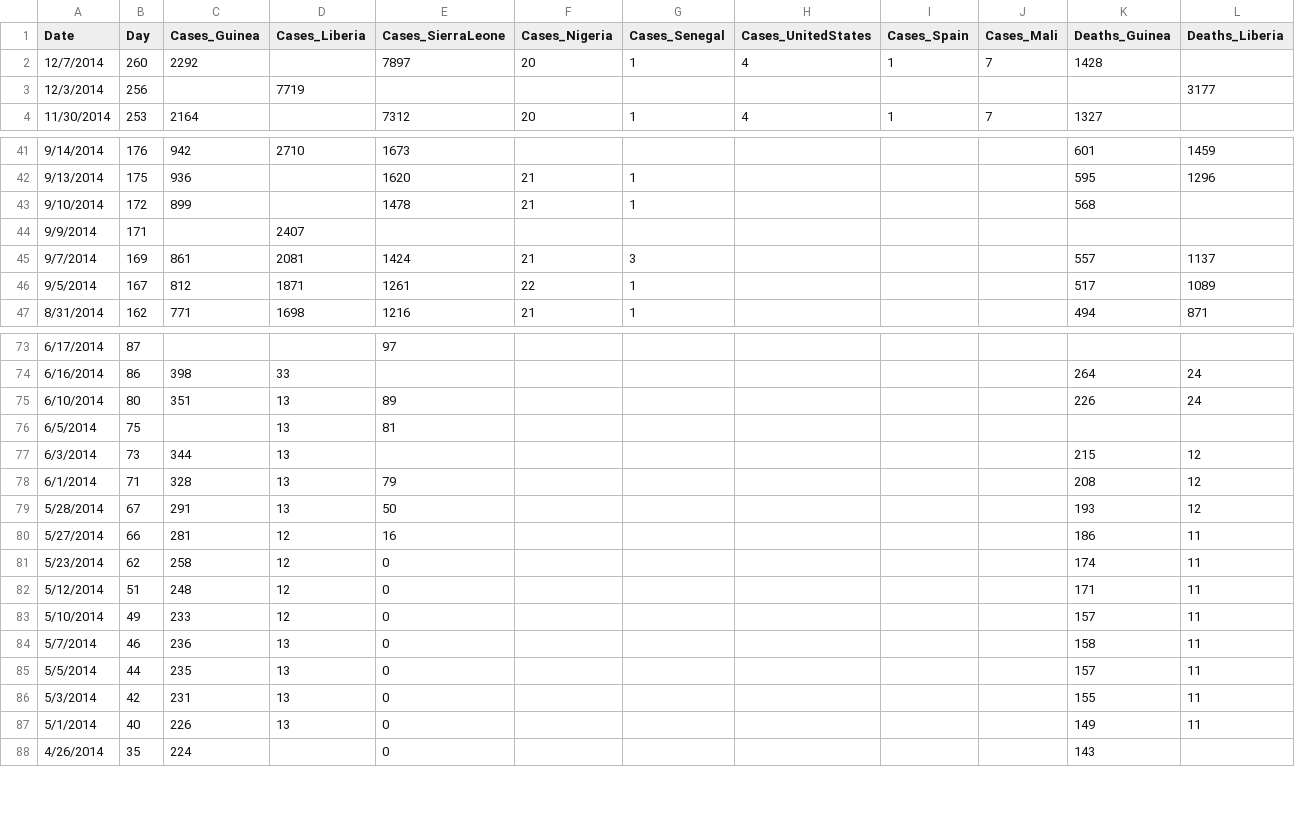
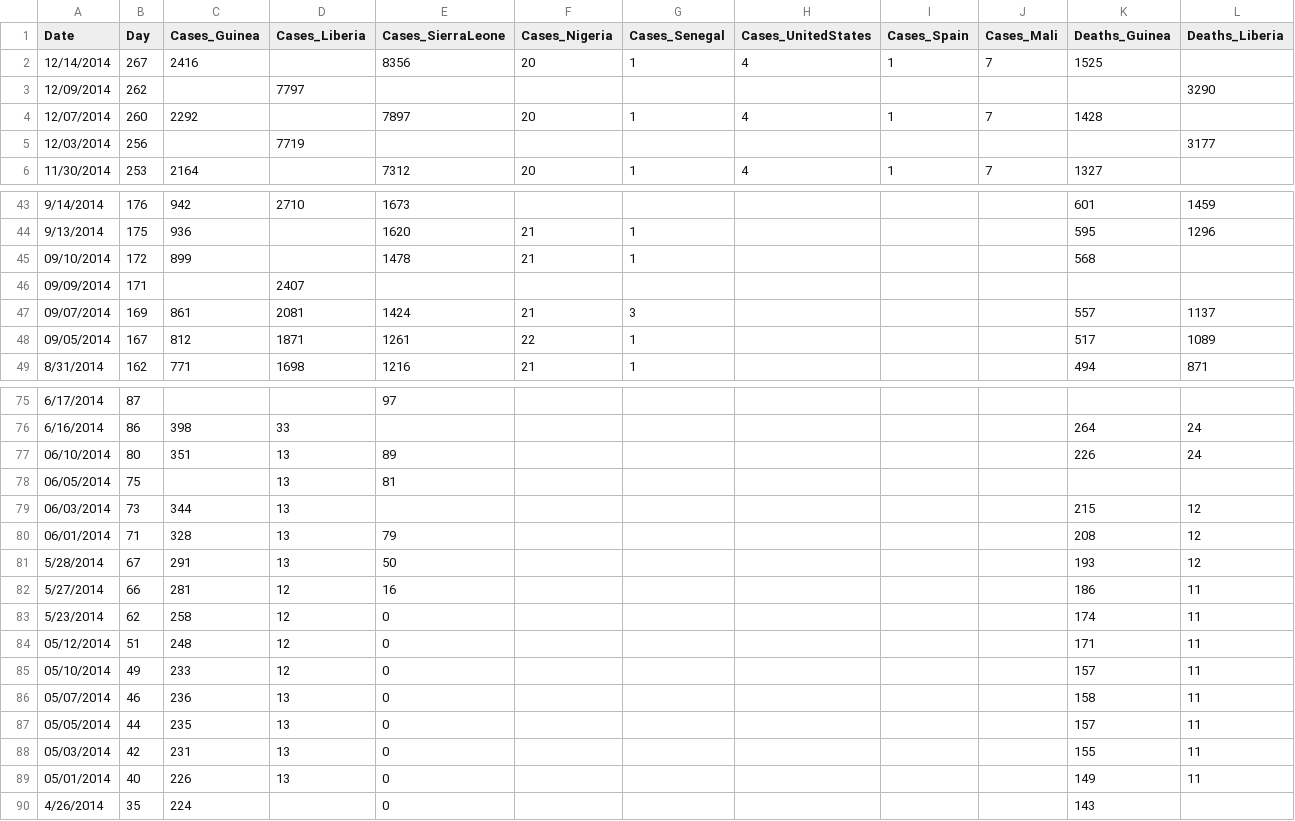
Before and after one commit to cmrivers/ebola, a CSV file: country_timeseries.csv, drawn as a sheet; only a part is shown, gaps mark what is left out; addresses are those after the commit; rows hold the shown columns only; the diff covers the shown part only; the diff names each change by its address in the sheet, - before the commit and + after, or states it on an @@ line.

Commit message:
WHO report from Dec 17th

```diff
--- a/country_timeseries.csv
+++ b/country_timeseries.csv
+row 2: 12/14/2014 | 267 | 2416 |  | 8356 | 20 | 1 | 4 | 1 | 7 | 1525
+row 3: 12/09/2014 | 262 |  | 7797 |  |  |  |  |  |  |  | 3290
-A4 (Date): 12/7/2014
+A4 (Date): 12/07/2014
-A5 (Date): 12/3/2014
+A5 (Date): 12/03/2014
-A45 (Date): 9/10/2014
+A45 (Date): 09/10/2014
-A46 (Date): 9/9/2014
+A46 (Date): 09/09/2014
-A47 (Date): 9/7/2014
+A47 (Date): 09/07/2014
-A48 (Date): 9/5/2014
+A48 (Date): 09/05/2014
-A77 (Date): 6/10/2014
+A77 (Date): 06/10/2014
-A78 (Date): 6/5/2014
+A78 (Date): 06/05/2014
-A79 (Date): 6/3/2014
+A79 (Date): 06/03/2014
-A80 (Date): 6/1/2014
+A80 (Date): 06/01/2014
-A84 (Date): 5/12/2014
+A84 (Date): 05/12/2014
-A85 (Date): 5/10/2014
+A85 (Date): 05/10/2014
-A86 (Date): 5/7/2014
+A86 (Date): 05/07/2014
-A87 (Date): 5/5/2014
+A87 (Date): 05/05/2014
-A88 (Date): 5/3/2014
+A88 (Date): 05/03/2014
-A89 (Date): 5/1/2014
+A89 (Date): 05/01/2014
```
Also changed, not shown: 24 edited cells elsewhere in this file.
